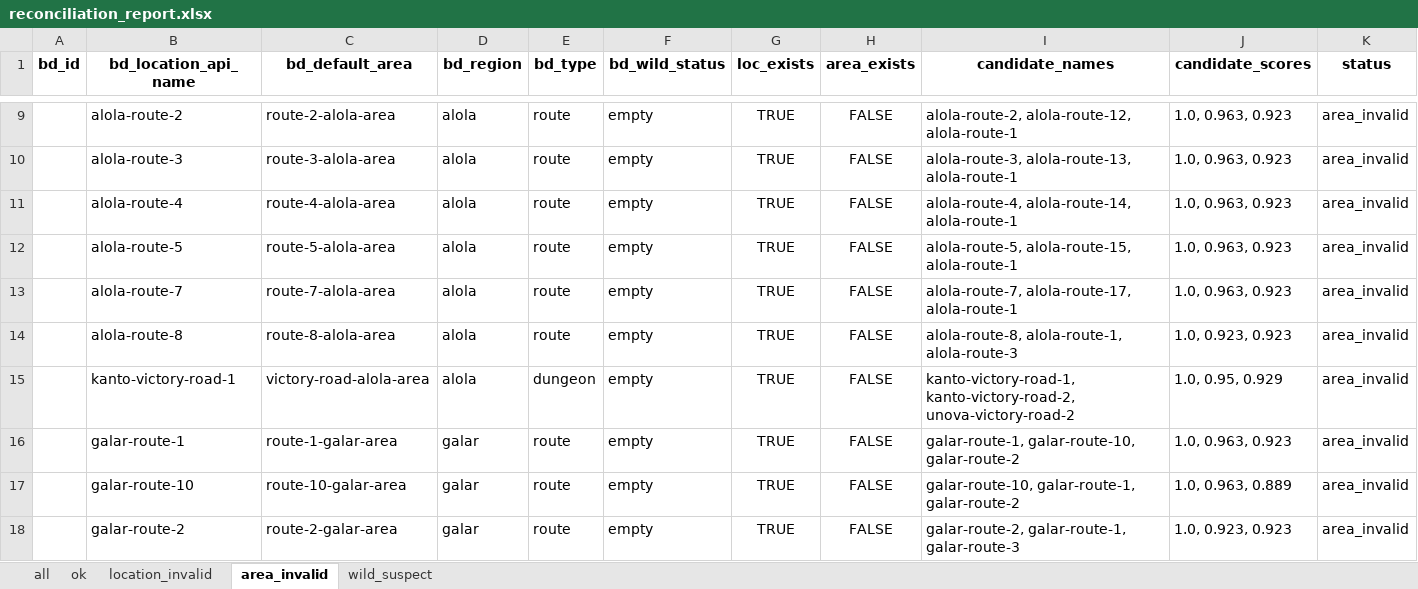
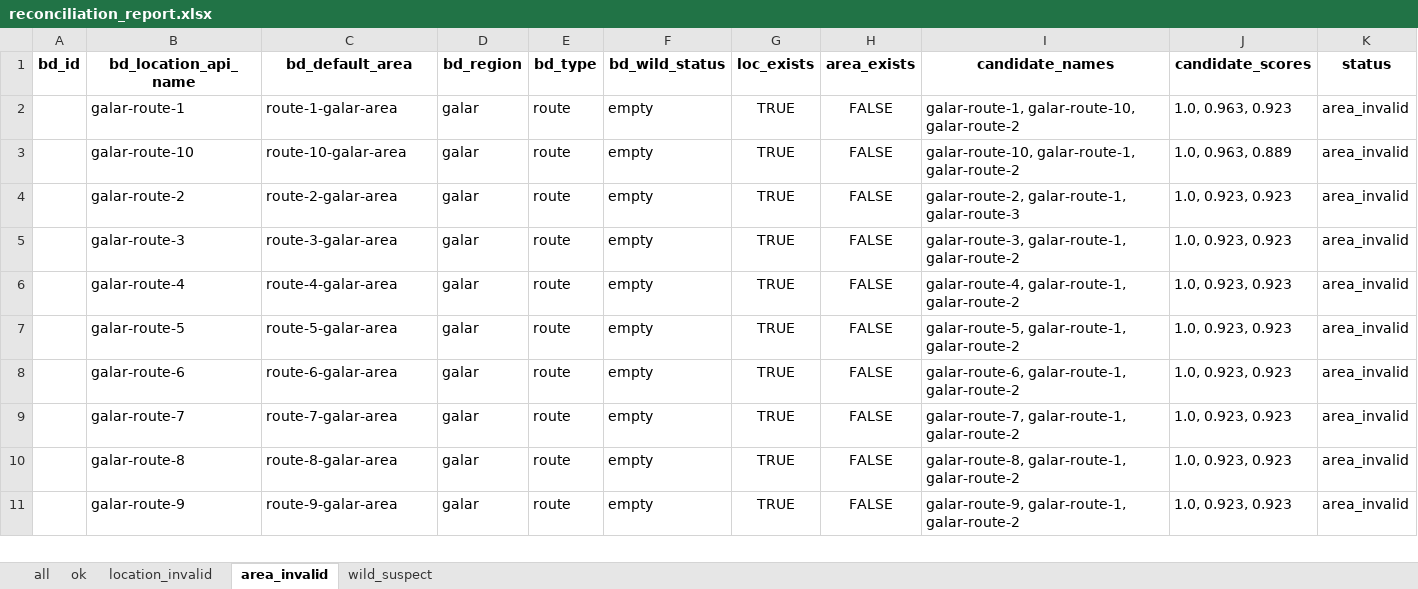
Before and after one commit to Guilhermee36/PokeAdventure, an Excel workbook: reconciliation_report.xlsx, sheet area_invalid, drawn as a sheet; only a part is shown, gaps mark what is left out; the shorter side is filled out with more unchanged rows; values as stored, in another font and other column widths than the file's, no borders; removed rows and columns are numbered as before the commit, all else as after; rows hold the shown columns only; the diff covers the shown part only; the diff names each change by its address in the sheet, - before the commit and + after, or states it on an @@ line.

```diff
--- a/reconciliation_report.xlsx (sheet area_invalid)
+++ b/reconciliation_report.xlsx (sheet area_invalid)
-row 9:  | alola-route-2 | route-2-alola-area | alola | route | empty | TRUE | FALSE | alola-route-2, alola-route-12, alola-route-1 | 1.0, 0.963, 0.923 | area_invalid
-row 10:  | alola-route-3 | route-3-alola-area | alola | route | empty | TRUE | FALSE | alola-route-3, alola-route-13, alola-route-1 | 1.0, 0.963, 0.923 | area_invalid
-row 11:  | alola-route-4 | route-4-alola-area | alola | route | empty | TRUE | FALSE | alola-route-4, alola-route-14, alola-route-1 | 1.0, 0.963, 0.923 | area_invalid
-row 12:  | alola-route-5 | route-5-alola-area | alola | route | empty | TRUE | FALSE | alola-route-5, alola-route-15, alola-route-1 | 1.0, 0.963, 0.923 | area_invalid
-row 13:  | alola-route-7 | route-7-alola-area | alola | route | empty | TRUE | FALSE | alola-route-7, alola-route-17, alola-route-1 | 1.0, 0.963, 0.923 | area_invalid
-row 14:  | alola-route-8 | route-8-alola-area | alola | route | empty | TRUE | FALSE | alola-route-8, alola-route-1, alola-route-3 | 1.0, 0.923, 0.923 | area_invalid
-row 15:  | kanto-victory-road-1 | victory-road-alola-area | alola | dungeon | empty | TRUE | FALSE | kanto-victory-road-1, kanto-victory-road-2, unova-victory-road-2 | 1.0, 0.95, 0.929 | area_invalid
```
Also changed, not shown: 10 added rows and 98 removed rows elsewhere in this sheet, sheet ok, sheet all, sheet wild_suspect, sheet location_invalid, 2 other files.
